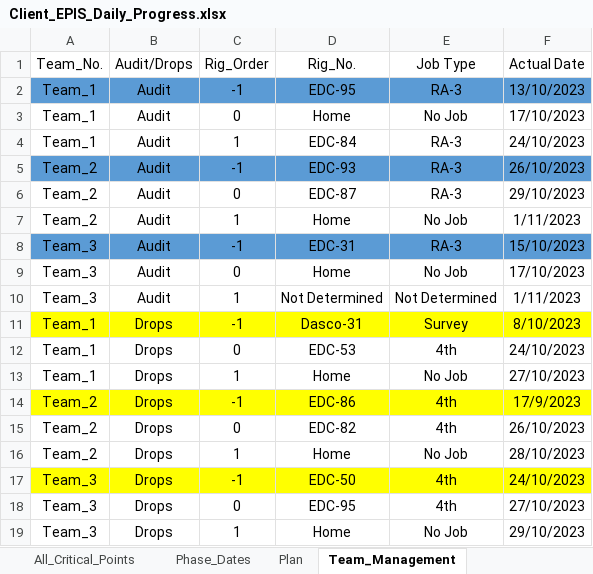
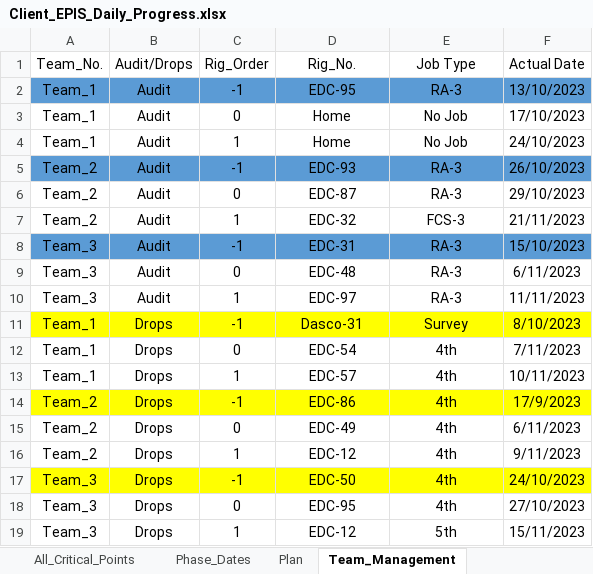
Before and after one commit to EPIS2023/KPC_EPIS_Follow_Up, an Excel workbook: Client_EPIS_Daily_Progress.xlsx, sheet Team_Management, drawn as a sheet; values as stored, in another font and other column widths than the file's, no borders; the diff names each change by its address in the sheet, - before the commit and + after, or states it on an @@ line.

```diff
--- a/Client_EPIS_Daily_Progress.xlsx (sheet Team_Management)
+++ b/Client_EPIS_Daily_Progress.xlsx (sheet Team_Management)
-D4 (Rig_No.): EDC-84
+D4 (Rig_No.): Home
-E4 (Job Type): RA-3
+E4 (Job Type): No Job
-D7 (Rig_No.): Home
+D7 (Rig_No.): EDC-32
-E7 (Job Type): No Job
+E7 (Job Type): FCS-3
-F7 (Actual Date): 1/11/2023
+F7 (Actual Date): 21/11/2023
-D9 (Rig_No.): Home
+D9 (Rig_No.): EDC-48
-E9 (Job Type): No Job
+E9 (Job Type): RA-3
-F9 (Actual Date): 17/10/2023
+F9 (Actual Date): 6/11/2023
-D10 (Rig_No.): Not Determined
+D10 (Rig_No.): EDC-97
-E10 (Job Type): Not Determined
+E10 (Job Type): RA-3
-F10 (Actual Date): 1/11/2023
+F10 (Actual Date): 11/11/2023
-D12 (Rig_No.): EDC-53
+D12 (Rig_No.): EDC-54
-F12 (Actual Date): 24/10/2023
+F12 (Actual Date): 7/11/2023
-D13 (Rig_No.): Home
+D13 (Rig_No.): EDC-57
-E13 (Job Type): No Job
+E13 (Job Type): 4th
-F13 (Actual Date): 27/10/2023
+F13 (Actual Date): 10/11/2023
-D15 (Rig_No.): EDC-82
+D15 (Rig_No.): EDC-49
-F15 (Actual Date): 26/10/2023
+F15 (Actual Date): 6/11/2023
-D16 (Rig_No.): Home
+D16 (Rig_No.): EDC-12
-E16 (Job Type): No Job
+E16 (Job Type): 4th
-F16 (Actual Date): 28/10/2023
+F16 (Actual Date): 9/11/2023
-D19 (Rig_No.): Home
+D19 (Rig_No.): EDC-12
-E19 (Job Type): No Job
+E19 (Job Type): 5th
-F19 (Actual Date): 29/10/2023
+F19 (Actual Date): 15/11/2023
```
Also changed, not shown: sheet Plan, sheet All_Critical_Points, sheet Audit_Teams_Follow_Up, sheet Drops_Teams_Follow_Up, sheet Phase_Dates, hidden cells.
